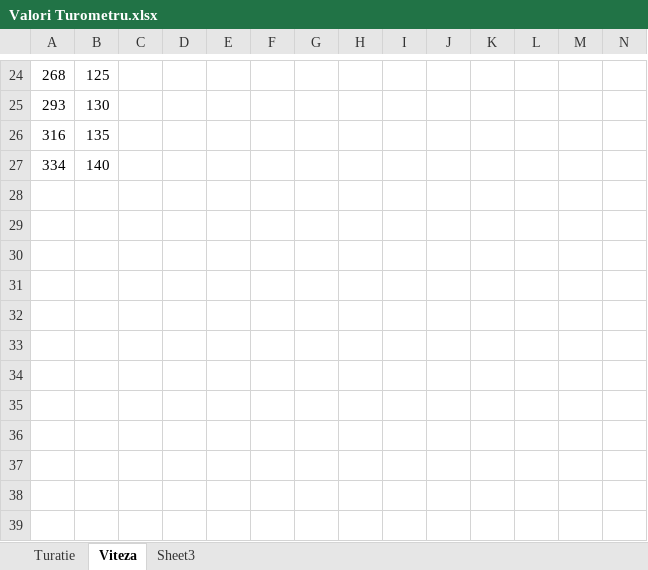
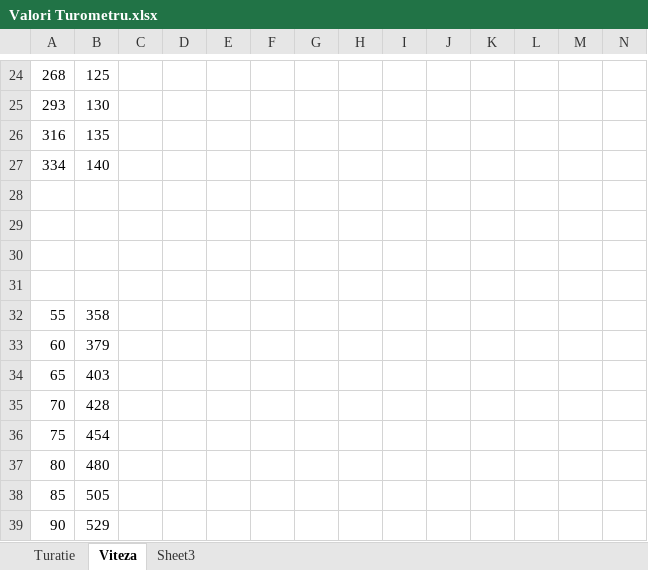
Before and after one commit to A1ex/Speedometer, an Excel workbook: Valori Turometru.xlsx, sheet Viteza, drawn as a sheet; only a part is shown, gaps mark what is left out; values as stored, in another font and other column widths than the file's, no borders; charts and pictures not drawn; the diff names each change by its address in the sheet, - before the commit and + after, or states it on an @@ line.

```diff
--- a/Valori Turometru.xlsx (sheet Viteza)
+++ b/Valori Turometru.xlsx (sheet Viteza)
+row 28: (empty)
+row 29: (empty)
+row 30: (empty)
+row 31: (empty)
+row 32: 55 | 358
+row 33: 60 | 379
+row 34: 65 | 403
+row 35: 70 | 428
+row 36: 75 | 454
+row 37: 80 | 480
+row 38: 85 | 505
+row 39: 90 | 529
```
Also changed, not shown: charts or pictures, Scenariu1.xlsx, 29 other files.
